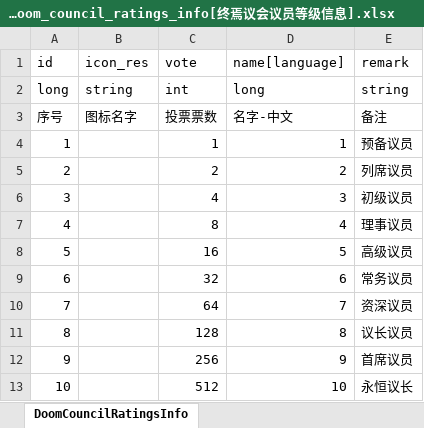
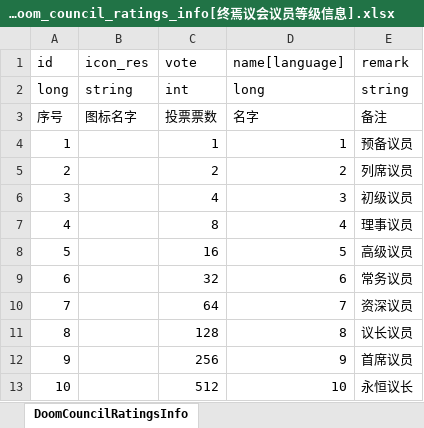
Before and after one commit to wobushiren79/DemonLordRoguelike, an Excel workbook: Demon Lord Roguelike/Assets/Data/Excel/excel_doom_council_ratings_info[终焉议会议员等级信息].xlsx, sheet DoomCouncilRatingsInfo, drawn as a sheet; values as stored, in another font and other column widths than the file's, no borders; the diff names each change by its address in the sheet, - before the commit and + after, or states it on an @@ line.

```diff
--- a/Demon Lord Roguelike/Assets/Data/Excel/excel_doom_council_ratings_info[终焉议会议员等级信息].xlsx (sheet DoomCouncilRatingsInfo)
+++ b/Demon Lord Roguelike/Assets/Data/Excel/excel_doom_council_ratings_info[终焉议会议员等级信息].xlsx (sheet DoomCouncilRatingsInfo)
-D3 (name[language]): 名字-中文
+D3 (name[language]): 名字
```
Also changed, not shown: Demon Lord Roguelike/Assets/Data/Excel/excel_creature_model_info[生物模型详情信息] .xlsx, Demon Lord Roguelike/Assets/Data/Excel/excel_language[多语言_FrameWork].xlsx, 28 other files.
